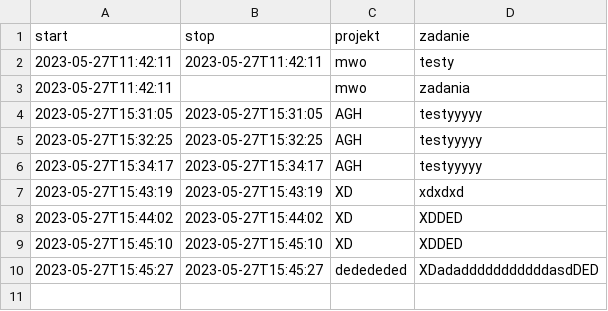
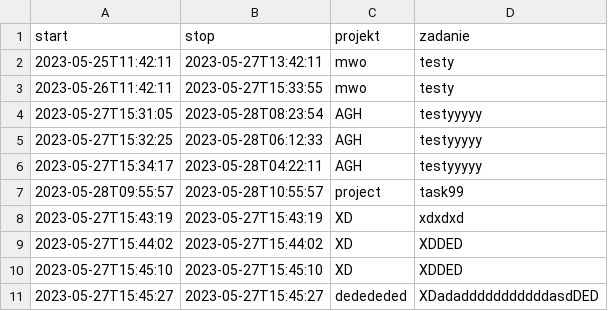
Before and after one commit to koliberokapi/worktimer, a CSV file: datasource/log.csv, drawn as a sheet.

```diff
--- a/datasource/log.csv
+++ b/datasource/log.csv
@@ -1,7 +1,8 @@
 start,stop,projekt,zadanie
-2023-05-27T11:42:11,2023-05-27T11:42:11,mwo,testy
-2023-05-27T11:42:11,,mwo,zadania
-2023-05-27T15:31:05,2023-05-27T15:31:05,AGH,testyyyyy
-2023-05-27T15:32:25,2023-05-27T15:32:25,AGH,testyyyyy
-2023-05-27T15:34:17,2023-05-27T15:34:17,AGH,testyyyyy
+2023-05-25T11:42:11,2023-05-27T13:42:11,mwo,testy
+2023-05-26T11:42:11,2023-05-27T15:33:55,mwo,testy
+2023-05-27T15:31:05,2023-05-28T08:23:54,AGH,testyyyyy
+2023-05-27T15:32:25,2023-05-28T06:12:33,AGH,testyyyyy
+2023-05-27T15:34:17,2023-05-28T04:22:11,AGH,testyyyyy
+2023-05-28T09:55:57,2023-05-28T10:55:57,project,task99
 2023-05-27T15:43:19,2023-05-27T15:43:19,XD,xdxdxd
```
Also changed, not shown: 4 other files.
